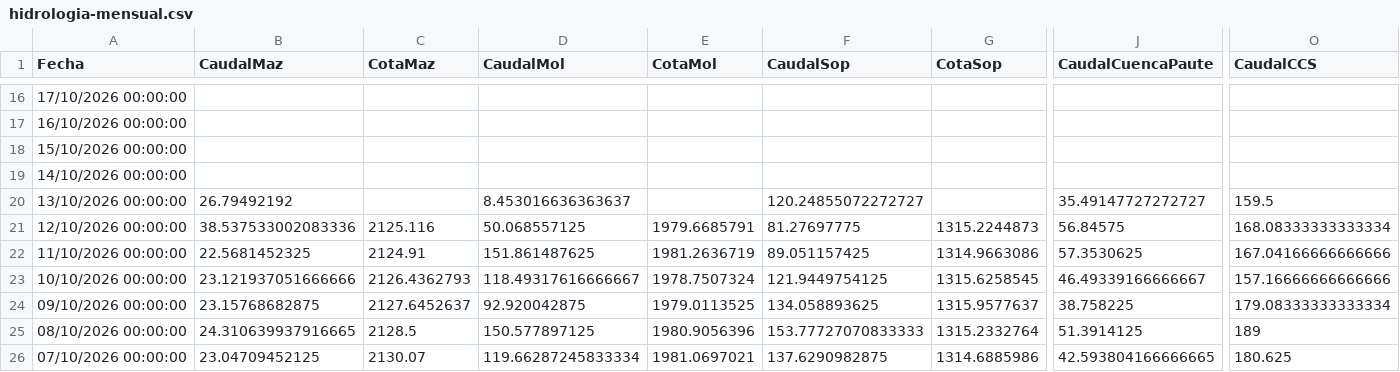
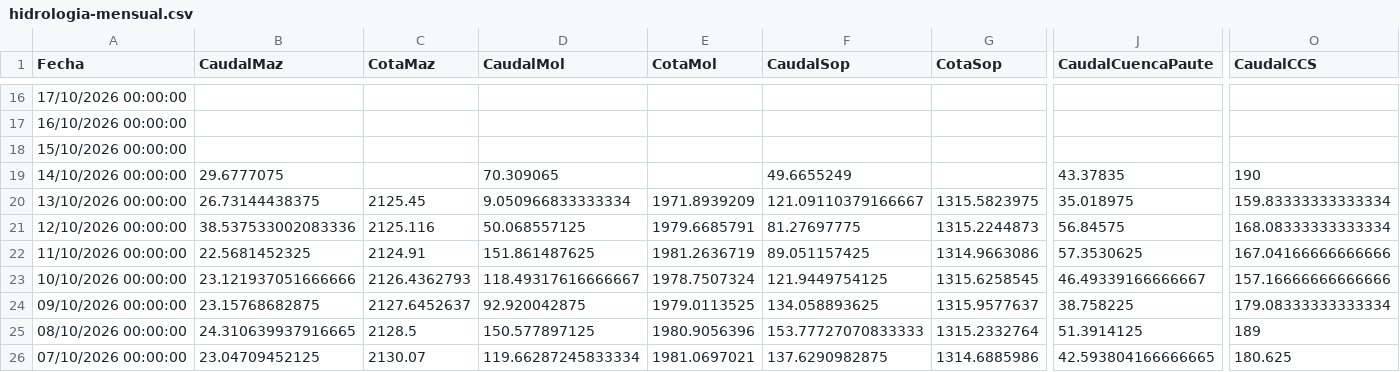
Before and after one commit to davidmunoz-create/hidroelectricasecuador, a CSV file: data/hidrologia-mensual.csv, drawn as a sheet; only a part is shown, gaps mark what is left out; the diff covers the shown part only; the diff names each change by its address in the sheet, - before the commit and + after, or states it on an @@ line.

```diff
--- a/data/hidrologia-mensual.csv
+++ b/data/hidrologia-mensual.csv
-B19 (CaudalMaz): (empty)
+B19 (CaudalMaz): 29.6777075
-D19 (CaudalMol): (empty)
+D19 (CaudalMol): 70.309065
-F19 (CaudalSop): (empty)
+F19 (CaudalSop): 49.6655249
-J19 (CaudalCuencaPaute): (empty)
+J19 (CaudalCuencaPaute): 43.37835
-O19 (CaudalCCS): (empty)
+O19 (CaudalCCS): 190
-B20 (CaudalMaz): 26.79492192
+B20 (CaudalMaz): 26.73144438375
-C20 (CotaMaz): (empty)
+C20 (CotaMaz): 2125.45
-D20 (CaudalMol): 8.453016636363637
+D20 (CaudalMol): 9.050966833333334
-E20 (CotaMol): (empty)
+E20 (CotaMol): 1971.8939209
-F20 (CaudalSop): 120.24855072272727
+F20 (CaudalSop): 121.09110379166667
-G20 (CotaSop): (empty)
+G20 (CotaSop): 1315.5823975
-J20 (CaudalCuencaPaute): 35.49147727272727
+J20 (CaudalCuencaPaute): 35.018975
-O20 (CaudalCCS): 159.5
+O20 (CaudalCCS): 159.83333333333334
```
Also changed, not shown: 6 edited cells elsewhere in this file, data/hidrologia-diario.csv, data/produccion-diario.csv, 1 other file.
